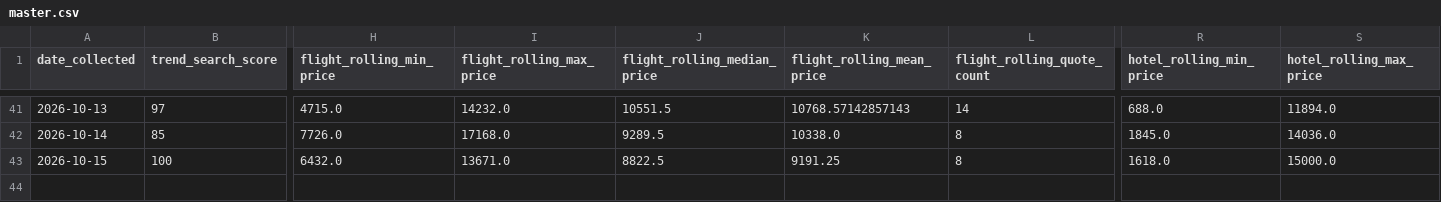
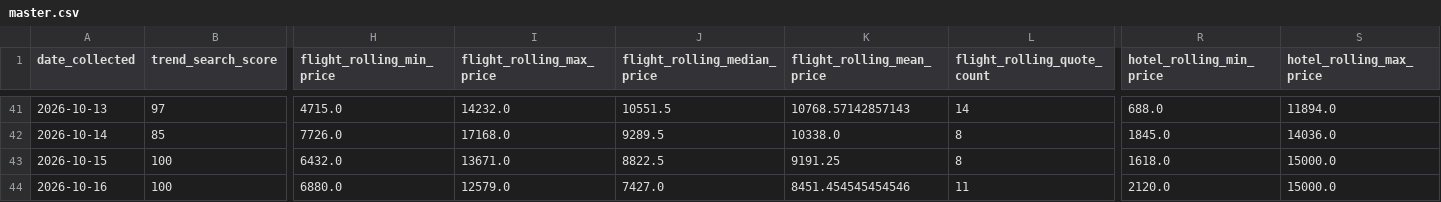
Before and after one commit to Naehum-Dela-Cruz/dep-data-engineering-naehum, a CSV file: data/processed/masskara/analysis/master.csv, drawn as a sheet; only a part is shown, gaps mark what is left out; rows hold the shown columns only; the diff names each change by its address in the sheet, - before the commit and + after, or states it on an @@ line.

```diff
--- a/data/processed/masskara/analysis/master.csv
+++ b/data/processed/masskara/analysis/master.csv
+row 44: 2026-10-16 | 100 | 6880.0 | 12579.0 | 7427.0 | 8451.454545454546 | 11 | 2120.0 | 15000.0
```
Also changed, not shown: data/processed/cleaned_flights.csv, data/processed/cleaned_hotels.csv, 1 other file.
